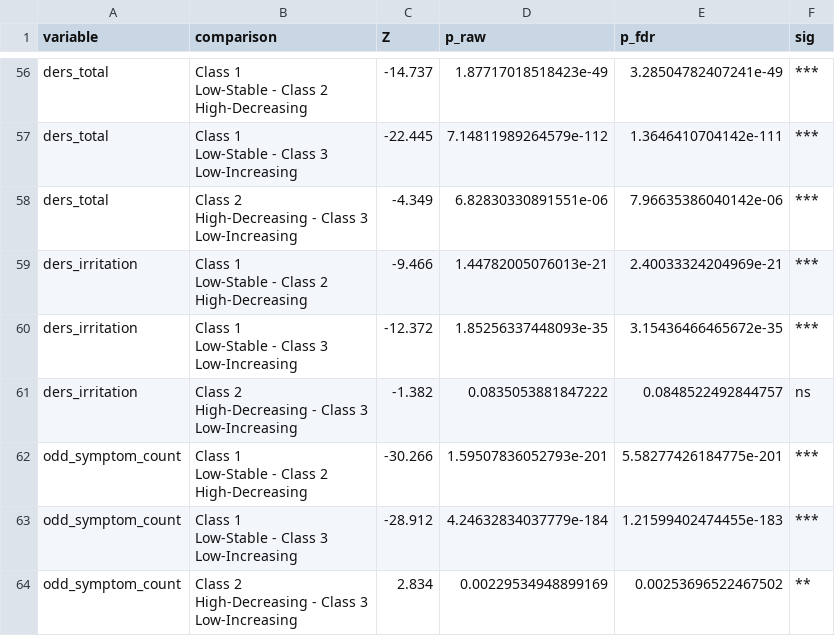
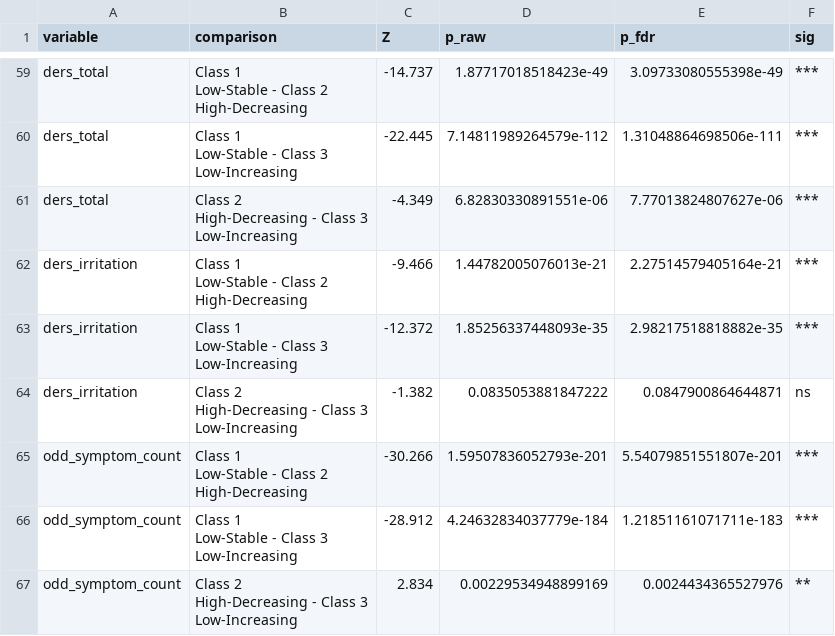
Before and after one commit to RileyFrancis/Honors-Thesis, a CSV file: lcga_output/characterization_pairwise.csv, drawn as a sheet; only a part is shown, gaps mark what is left out; addresses are those after the commit; the diff covers the shown part only; the diff names each change by its address in the sheet, - before the commit and + after, or states it on an @@ line.

```diff
--- a/lcga_output/characterization_pairwise.csv
+++ b/lcga_output/characterization_pairwise.csv
-E59 (p_fdr): 3.28504782407241e-49
+E59 (p_fdr): 3.09733080555398e-49
-E60 (p_fdr): 1.3646410704142e-111
+E60 (p_fdr): 1.31048864698506e-111
-E61 (p_fdr): 7.96635386040142e-06
+E61 (p_fdr): 7.77013824807627e-06
-E62 (p_fdr): 2.40033324204969e-21
+E62 (p_fdr): 2.27514579405164e-21
-E63 (p_fdr): 3.15436466465672e-35
+E63 (p_fdr): 2.98217518818882e-35
-E64 (p_fdr): 0.0848522492844757
+E64 (p_fdr): 0.0847900864644871
-E65 (p_fdr): 5.58277426184775e-201
+E65 (p_fdr): 5.54079851551807e-201
-E66 (p_fdr): 1.21599402474455e-183
+E66 (p_fdr): 1.21851161071711e-183
-E67 (p_fdr): 0.00253696522467502
+E67 (p_fdr): 0.0024434365527976
```
Also changed, not shown: 6 added rows, 3 removed rows and 43 edited cells elsewhere in this file, lcga_output/characterization_summary.csv, 4 other files.
